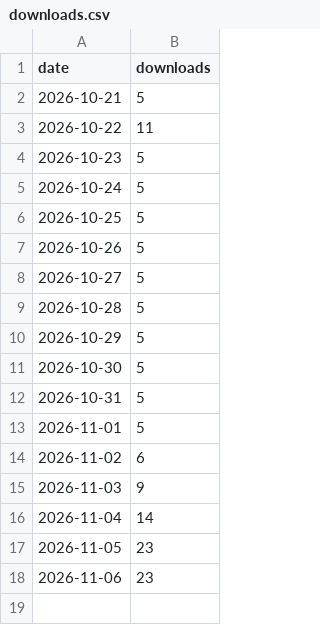
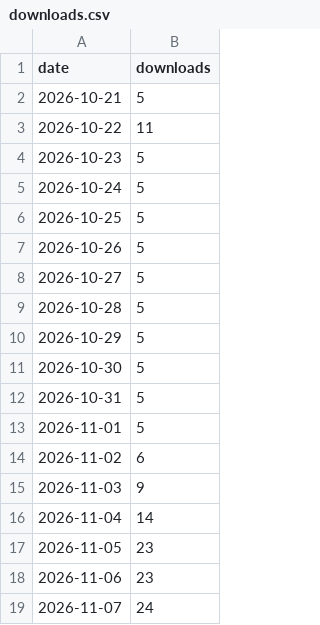
Before and after one commit to SILVERBRINE/SayScore-PDF-Printer, a CSV file: downloads.csv, drawn as a sheet; the diff names each change by its address in the sheet, - before the commit and + after, or states it on an @@ line.

```diff
--- a/downloads.csv
+++ b/downloads.csv
+row 19: 2026-11-07 | 24
```
Also changed, not shown: 2 other files.
